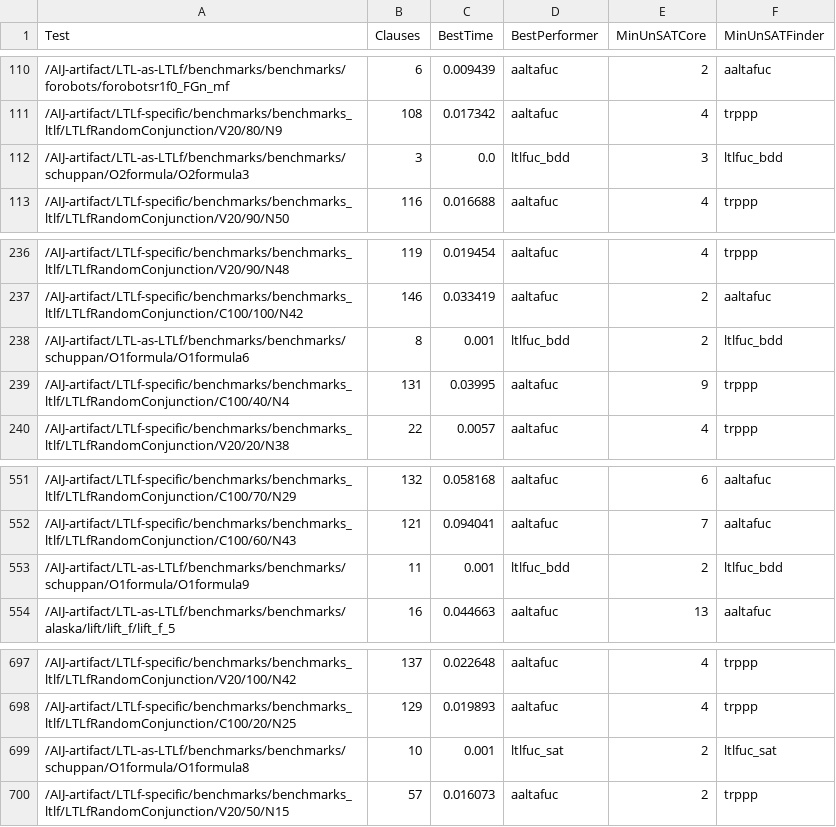
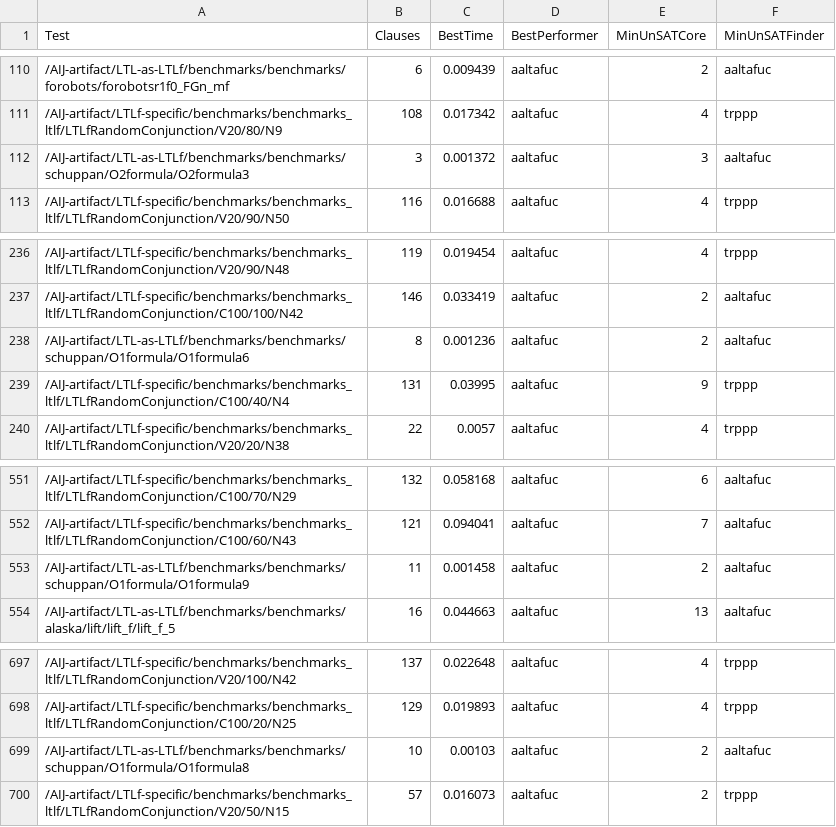
Before and after one commit to roveri-marco/ltlfuc, a CSV file: etc/AIJ-SAT-explorer/AIJ-analysis-plots/AIJ-results-virtual_best_info.csv, drawn as a sheet; only a part is shown, gaps mark what is left out.

```diff
--- a/etc/AIJ-SAT-explorer/AIJ-analysis-plots/AIJ-results-virtual_best_info.csv
+++ b/etc/AIJ-SAT-explorer/AIJ-analysis-plots/AIJ-results-virtual_best_info.csv
@@ -111,3 +111,3 @@ Test;Clauses;BestTime;BestPerformer;MinUnSATCore;MinUnSATFinder
 /AIJ-artifact/LTLf-specific/benchmarks/benchmarks_ltlf/LTLfRandomConjunction/V20/80/N9;108;0.017342;aaltafuc;4;trppp
-/AIJ-artifact/LTL-as-LTLf/benchmarks/benchmarks/schuppan/O2formula/O2formula3;3;0.0;ltlfuc_bdd;3;ltlfuc_bdd
+/AIJ-artifact/LTL-as-LTLf/benchmarks/benchmarks/schuppan/O2formula/O2formula3;3;0.001372;aaltafuc;3;aaltafuc
 /AIJ-artifact/LTLf-specific/benchmarks/benchmarks_ltlf/LTLfRandomConjunction/V20/90/N50;116;0.016688;aaltafuc;4;trppp
@@ -237,3 +237,3 @@ Test;Clauses;BestTime;BestPerformer;MinUnSATCore;MinUnSATFinder
 /AIJ-artifact/LTLf-specific/benchmarks/benchmarks_ltlf/LTLfRandomConjunction/C100/100/N42;146;0.033419;aaltafuc;2;aaltafuc
-/AIJ-artifact/LTL-as-LTLf/benchmarks/benchmarks/schuppan/O1formula/O1formula6;8;0.001;ltlfuc_bdd;2;ltlfuc_bdd
+/AIJ-artifact/LTL-as-LTLf/benchmarks/benchmarks/schuppan/O1formula/O1formula6;8;0.001236;aaltafuc;2;aaltafuc
 /AIJ-artifact/LTLf-specific/benchmarks/benchmarks_ltlf/LTLfRandomConjunction/C100/40/N4;131;0.03995;aaltafuc;9;trppp
@@ -552,3 +552,3 @@ Test;Clauses;BestTime;BestPerformer;MinUnSATCore;MinUnSATFinder
 /AIJ-artifact/LTLf-specific/benchmarks/benchmarks_ltlf/LTLfRandomConjunction/C100/60/N43;121;0.094041;aaltafuc;7;aaltafuc
-/AIJ-artifact/LTL-as-LTLf/benchmarks/benchmarks/schuppan/O1formula/O1formula9;11;0.001;ltlfuc_bdd;2;ltlfuc_bdd
+/AIJ-artifact/LTL-as-LTLf/benchmarks/benchmarks/schuppan/O1formula/O1formula9;11;0.001458;aaltafuc;2;aaltafuc
 /AIJ-artifact/LTL-as-LTLf/benchmarks/benchmarks/alaska/lift/lift_f/lift_f_5;16;0.044663;aaltafuc;13;aaltafuc
@@ -698,3 +698,3 @@ Test;Clauses;BestTime;BestPerformer;MinUnSATCore;MinUnSATFinder
 /AIJ-artifact/LTLf-specific/benchmarks/benchmarks_ltlf/LTLfRandomConjunction/C100/20/N25;129;0.019893;aaltafuc;4;trppp
-/AIJ-artifact/LTL-as-LTLf/benchmarks/benchmarks/schuppan/O1formula/O1formula8;10;0.001;ltlfuc_sat;2;ltlfuc_sat
+/AIJ-artifact/LTL-as-LTLf/benchmarks/benchmarks/schuppan/O1formula/O1formula8;10;0.00103;aaltafuc;2;aaltafuc
 /AIJ-artifact/LTLf-specific/benchmarks/benchmarks_ltlf/LTLfRandomConjunction/V20/50/N15;57;0.016073;aaltafuc;2;trppp
```
Also changed, not shown: etc/AIJ-SAT-explorer/AIJ-analysis-plots/AIJ-analysis-results.csv, 26 other files.
